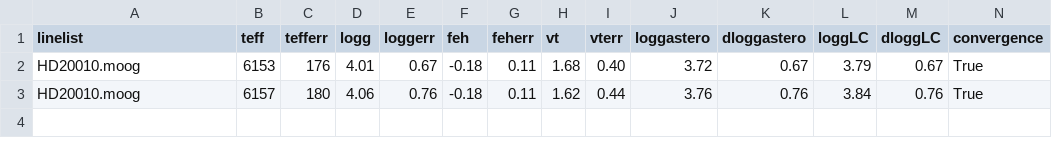
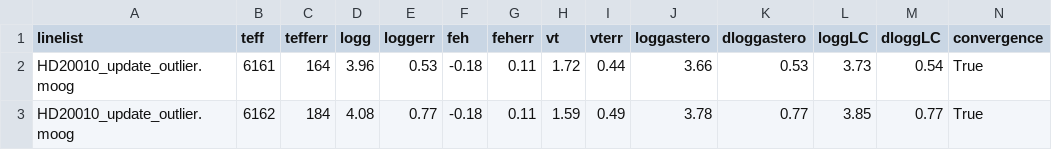
Before and after one commit to DanielAndreasen/Paper-updated-nir-linelist, a CSV file: figures/HD20010.csv, drawn as a sheet; only a part is shown; the diff names each change by its address in the sheet, - before the commit and + after, or states it on an @@ line.

```diff
--- a/figures/HD20010.csv
+++ b/figures/HD20010.csv
-A2:A3 (linelist): HD20010.moog
+A2:A3 (linelist): HD20010_update_outlier.moog
-B2 (teff): 6153
+B2 (teff): 6161
-C2 (tefferr): 176
+C2 (tefferr): 164
-D2 (logg): 4.01
+D2 (logg): 3.96
-E2 (loggerr): 0.67
+E2 (loggerr): 0.53
-H2 (vt): 1.68
+H2 (vt): 1.72
-I2 (vterr): 0.40
+I2 (vterr): 0.44
-J2 (loggastero): 3.72
+J2 (loggastero): 3.66
-K2 (dloggastero): 0.67
+K2 (dloggastero): 0.53
-L2 (loggLC): 3.79
+L2 (loggLC): 3.73
-M2 (dloggLC): 0.67
+M2 (dloggLC): 0.54
-B3 (teff): 6157
+B3 (teff): 6162
-C3 (tefferr): 180
+C3 (tefferr): 184
-D3 (logg): 4.06
+D3 (logg): 4.08
-E3 (loggerr): 0.76
+E3 (loggerr): 0.77
-H3 (vt): 1.62
+H3 (vt): 1.59
-I3 (vterr): 0.44
+I3 (vterr): 0.49
-J3 (loggastero): 3.76
+J3 (loggastero): 3.78
-K3 (dloggastero): 0.76
+K3 (dloggastero): 0.77
-L3 (loggLC): 3.84
+L3 (loggLC): 3.85
-M3 (dloggLC): 0.76
+M3 (dloggLC): 0.77
```
Also changed, not shown: figures/10Leo.csv, figures/arcturus.csv, 3 other files.
